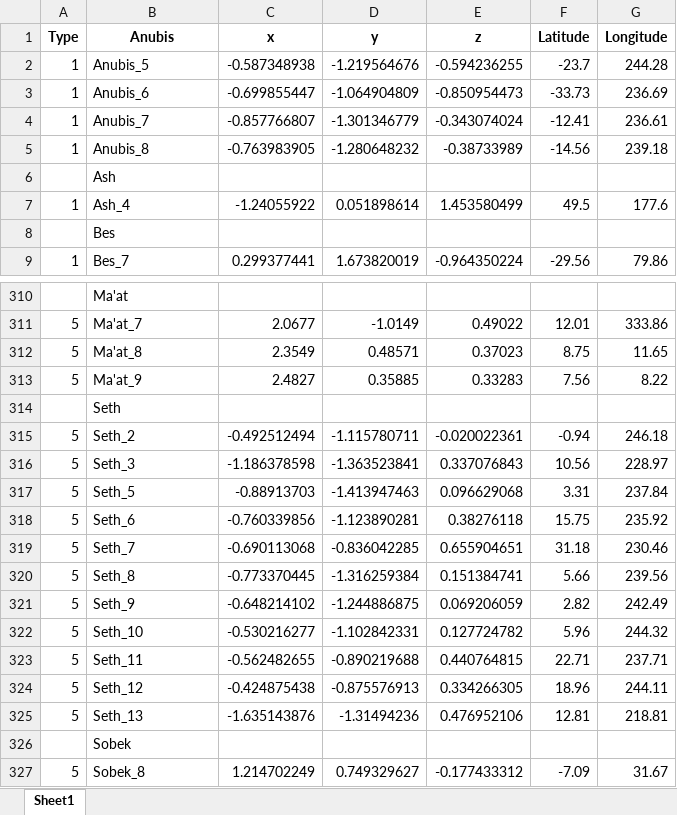
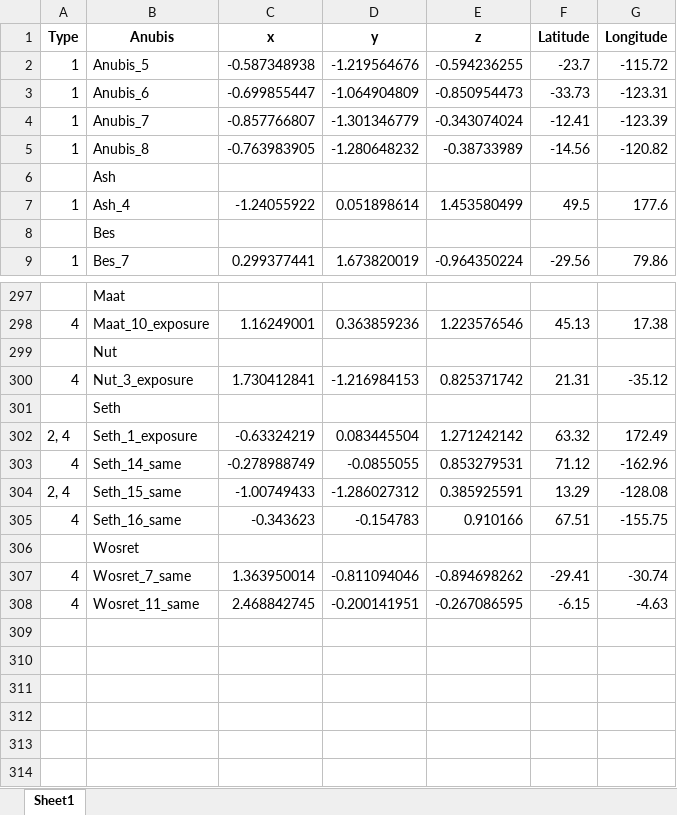
Before and after one commit to SergKrasilnikov/CometMapping, an Excel workbook: data/output/coordinates_long_lat_results.xlsx, sheet Sheet1, drawn as a sheet; only a part is shown, gaps mark what is left out; values as stored, in another font and other column widths than the file's, no borders; removed rows and columns are numbered as before the commit, all else as after; the diff covers the shown part only; the diff names each change by its address in the sheet, - before the commit and + after, or states it on an @@ line.

```diff
--- a/data/output/coordinates_long_lat_results.xlsx (sheet Sheet1)
+++ b/data/output/coordinates_long_lat_results.xlsx (sheet Sheet1)
-G2 (Longitude): 244.28
+G2 (Longitude): -115.72
-G3 (Longitude): 236.69
+G3 (Longitude): -123.31
-G4 (Longitude): 236.61
+G4 (Longitude): -123.39
-G5 (Longitude): 239.18
+G5 (Longitude): -120.82
-B297 (Anubis): Ma'at
+B297 (Anubis): Maat
-row 311: 5 | Ma'at_7 | 2.0677 | -1.0149 | 0.49022 | 12.01 | 333.86
-row 312: 5 | Ma'at_8 | 2.3549 | 0.48571 | 0.37023 | 8.75 | 11.65
-row 313: 5 | Ma'at_9 | 2.4827 | 0.35885 | 0.33283 | 7.56 | 8.22
+row 298: 4 | Maat_10_exposure | 1.16249001 | 0.363859236 | 1.223576546 | 45.13 | 17.38
+row 299:  | Nut
+row 300: 4 | Nut_3_exposure | 1.730412841 | -1.216984153 | 0.825371742 | 21.31 | -35.12
-row 315: 5 | Seth_2 | -0.492512494 | -1.115780711 | -0.020022361 | -0.94 | 246.18
-row 316: 5 | Seth_3 | -1.186378598 | -1.363523841 | 0.337076843 | 10.56 | 228.97
-row 317: 5 | Seth_5 | -0.88913703 | -1.413947463 | 0.096629068 | 3.31 | 237.84
-row 318: 5 | Seth_6 | -0.760339856 | -1.123890281 | 0.38276118 | 15.75 | 235.92
-row 319: 5 | Seth_7 | -0.690113068 | -0.836042285 | 0.655904651 | 31.18 | 230.46
-row 320: 5 | Seth_8 | -0.773370445 | -1.316259384 | 0.151384741 | 5.66 | 239.56
-row 321: 5 | Seth_9 | -0.648214102 | -1.244886875 | 0.069206059 | 2.82 | 242.49
-row 322: 5 | Seth_10 | -0.530216277 | -1.102842331 | 0.127724782 | 5.96 | 244.32
-row 323: 5 | Seth_11 | -0.562482655 | -0.890219688 | 0.440764815 | 22.71 | 237.71
-row 324: 5 | Seth_12 | -0.424875438 | -0.875576913 | 0.334266305 | 18.96 | 244.11
-row 325: 5 | Seth_13 | -1.635143876 | -1.31494236 | 0.476952106 | 12.81 | 218.81
-row 326:  | Sobek
-row 327: 5 | Sobek_8 | 1.214702249 | 0.749329627 | -0.177433312 | -7.09 | 31.67
+row 302: 2, 4 | Seth_1_exposure | -0.63324219 | 0.083445504 | 1.271242142 | 63.32 | 172.49
+row 303: 4 | Seth_14_same | -0.278988749 | -0.0855055 | 0.853279531 | 71.12 | -162.96
+row 304: 2, 4 | Seth_15_same | -1.00749433 | -1.286027312 | 0.385925591 | 13.29 | -128.08
+row 305: 4 | Seth_16_same | -0.343623 | -0.154783 | 0.910166 | 67.51 | -155.75
+row 306:  | Wosret
+row 307: 4 | Wosret_7_same | 1.363950014 | -0.811094046 | -0.894698262 | -29.41 | -30.74
+row 308: 4 | Wosret_11_same | 2.468842745 | -0.200141951 | -0.267086595 | -6.15 | -4.63
```
Also changed, not shown: 48 added rows, 61 removed rows and 115 edited cells elsewhere in this sheet, data/input/db/coordinates_long_lat.xlsx, data/output/coordinates_long_lat_results_cliff_exposure.xlsx, 7 other files.
